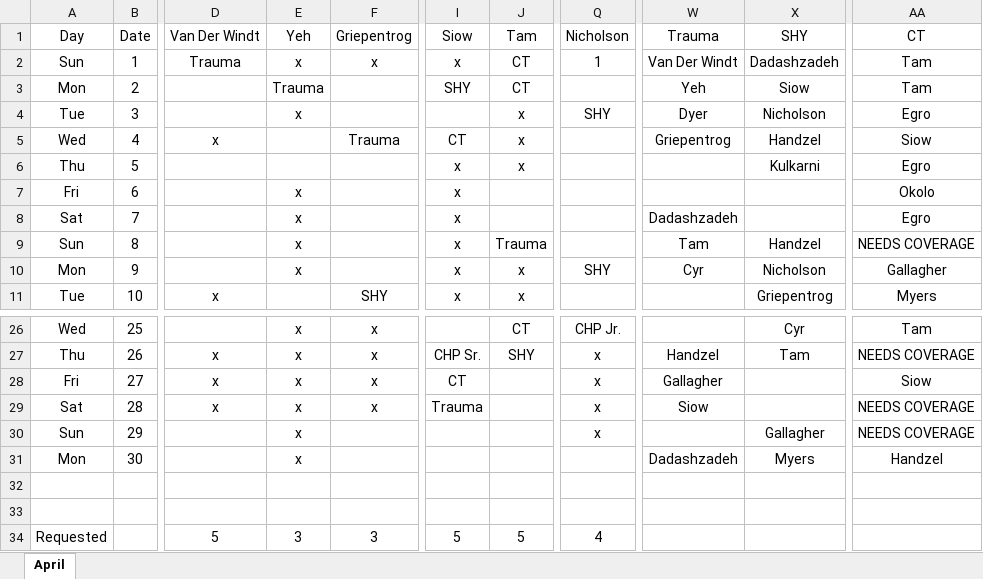
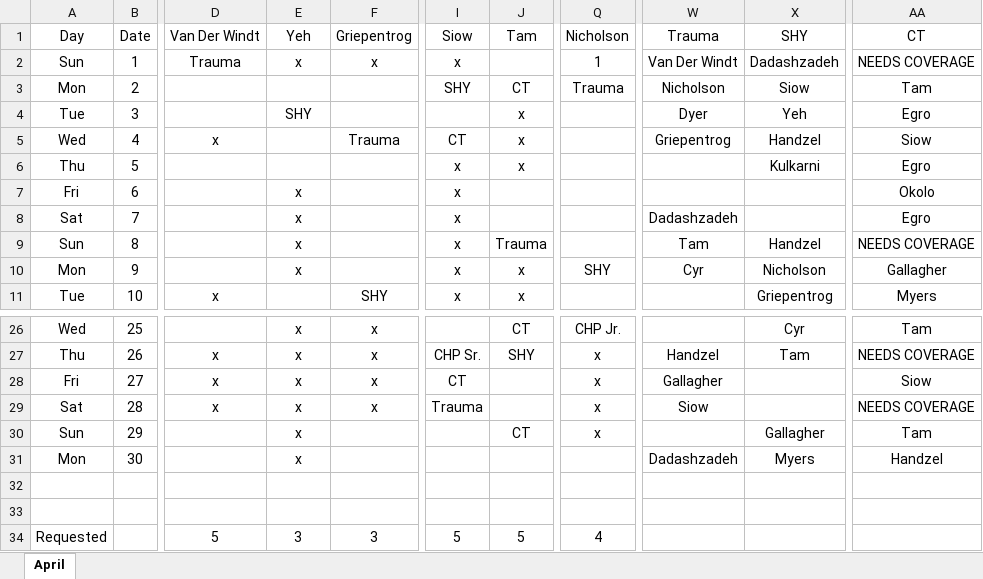
Before and after one commit to handzelrm/moonlighting, an Excel workbook: April 2018 Moonlighting Prelim.xlsm, sheet April, drawn as a sheet; only a part is shown, gaps mark what is left out; values as stored, in another font and other column widths than the file's, no borders; conditional formats not drawn; the diff names each change by its address in the sheet, - before the commit and + after, or states it on an @@ line.

Commit message:
updated call switched in prelim

```diff
--- a/April 2018 Moonlighting Prelim.xlsm (sheet April)
+++ b/April 2018 Moonlighting Prelim.xlsm (sheet April)
-J2 (Tam): CT
+J2 (Tam): (empty)
-AA2 (CT): Tam
+AA2 (CT): NEEDS COVERAGE
-E3 (Yeh): Trauma
+E3 (Yeh): (empty)
-Q3 (Nicholson): (empty)
+Q3 (Nicholson): Trauma
-W3 (Trauma): Yeh
+W3 (Trauma): Nicholson
-E4 (Yeh): x
+E4 (Yeh): SHY
-Q4 (Nicholson): SHY
+Q4 (Nicholson): (empty)
-X4 (SHY): Nicholson
+X4 (SHY): Yeh
-J30 (Tam): (empty)
+J30 (Tam): CT
-AA30 (CT): NEEDS COVERAGE
+AA30 (CT): Tam
```
